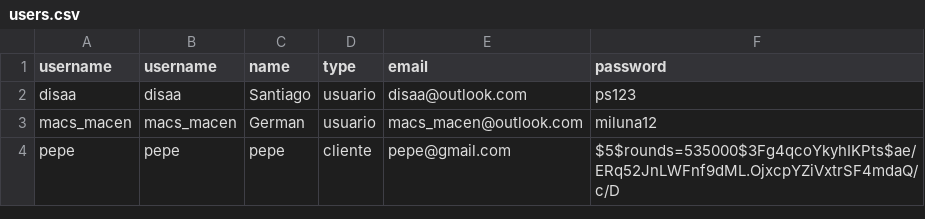
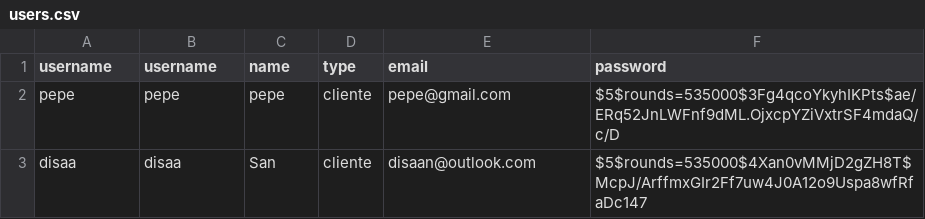
Before and after one commit to disaa0/PetCenter, a CSV file: db/users.csv, drawn as a sheet; removed rows and columns are numbered as before the commit, all else as after; the diff names each change by its address in the sheet, - before the commit and + after, or states it on an @@ line.

```diff
--- a/db/users.csv
+++ b/db/users.csv
-row 2: disaa | disaa | Santiago | usuario | disaa@outlook.com | ps123
-row 3: macs_macen | macs_macen | German | usuario | macs_macen@outlook.com | miluna12
+row 3: disaa | disaa | San | cliente | disaan@outlook.com | $5$rounds=535000$4Xan0vMMjD2gZH8T$McpJ/ArffmxGIr2Ff7uw4J0A12o9Uspa8wfRfaDc147
```
Also changed, not shown: 8 other files.
